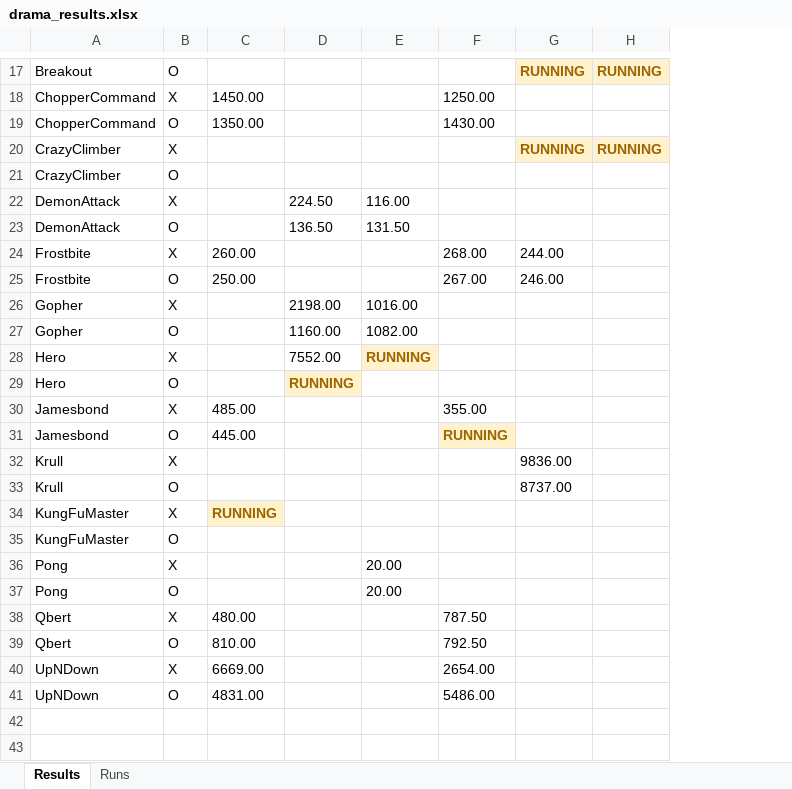
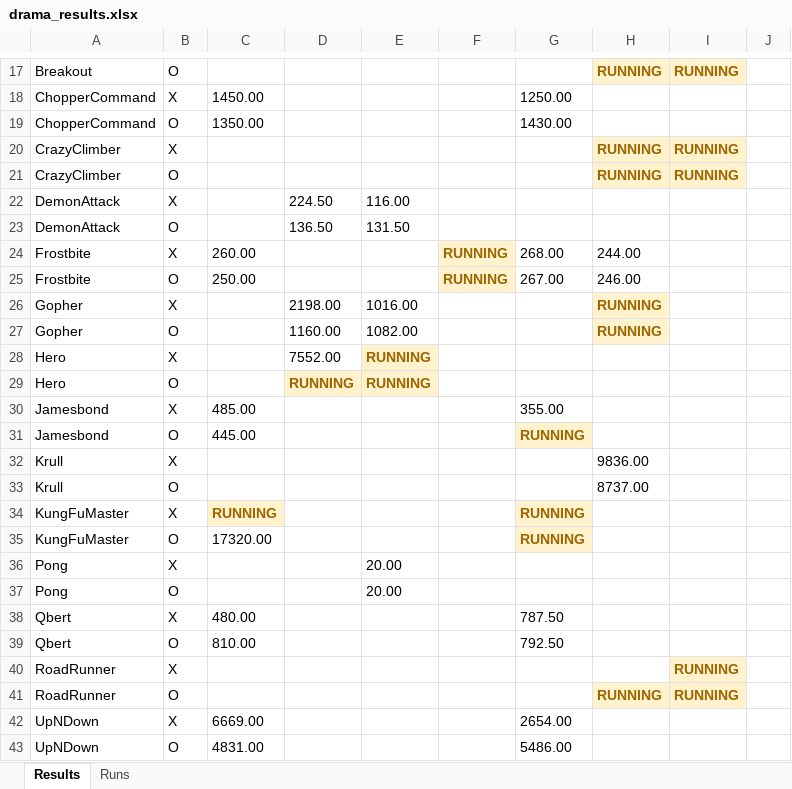
Before and after one commit to wrrte/Drama, an Excel workbook: results/drama_results.xlsx, sheet Results, drawn as a sheet; only a part is shown, gaps mark what is left out; values as stored, in another font and other column widths than the file's, no borders; addresses are those after the commit; the diff covers the shown part only; the diff names each change by its address in the sheet, - before the commit and + after, or states it on an @@ line.

```diff
--- a/results/drama_results.xlsx (sheet Results)
+++ b/results/drama_results.xlsx (sheet Results)
+column F, rows 24-25: RUNNING | RUNNING
+column J, empty
-H21: (empty)
+H21: RUNNING
-H21:I21 fill: none
+H21:I21 fill: #FFF2CC
-I21: (empty)
+I21: RUNNING
-H26:H27: (empty)
+H26:H27: RUNNING
-H26:H27 fill: none
+H26:H27 fill: #FFF2CC
-E29: (empty)
+E29: RUNNING
-E29 fill: none
+E29 fill: #FFF2CC
-G34:G35: (empty)
+G34:G35: RUNNING
-G34:G35 fill: none
+G34:G35 fill: #FFF2CC
-C35: (empty)
+C35: 17320.00
+row 40: RoadRunner | X |  |  |  |  |  |  | RUNNING
+row 41: RoadRunner | O |  |  |  |  |  | RUNNING | RUNNING
```
Also changed, not shown: 6 edited cells and cell formats elsewhere in this sheet, sheet Runs, 4 other files.
